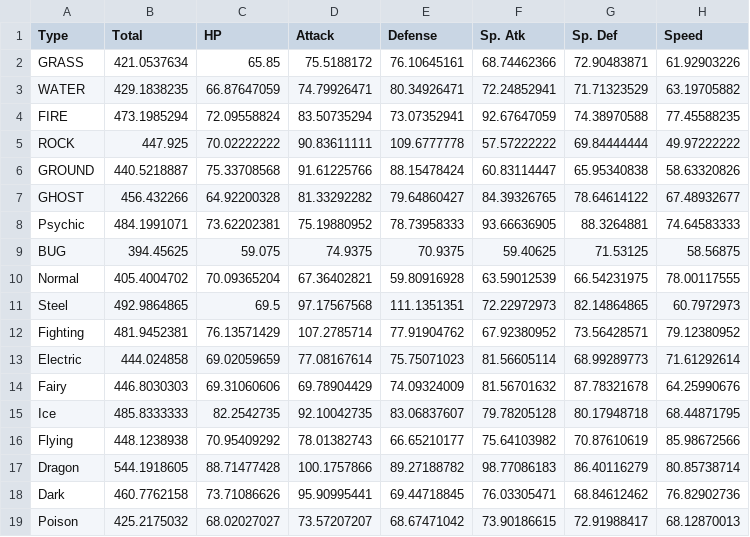
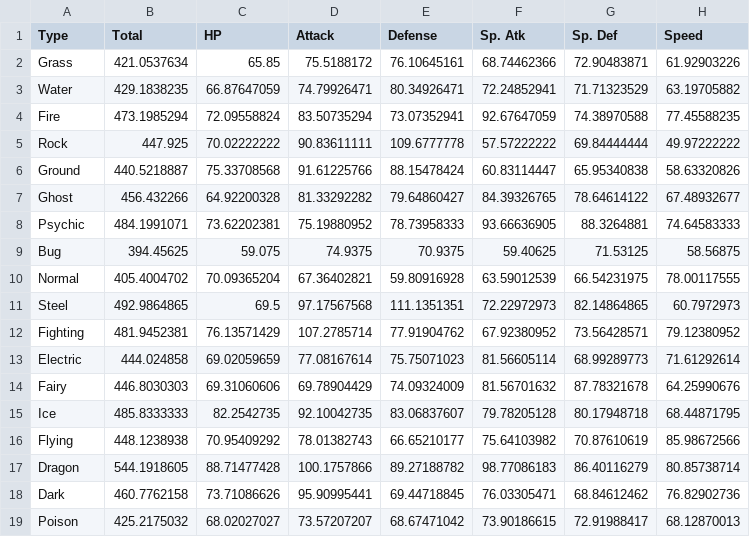
Before and after one commit to AlexP-Coding/VI-Proj, a CSV file: DataStorage/cleanData/df_average.csv, drawn as a sheet.

```diff
--- a/DataStorage/cleanData/df_average.csv
+++ b/DataStorage/cleanData/df_average.csv
@@ -1,10 +1,10 @@
 Type,Total,HP,Attack,Defense,Sp. Atk,Sp. Def,Speed
-GRASS,421.0537634,65.85,75.5188172,76.10645161,68.74462366,72.90483871,61.92903226
-WATER,429.1838235,66.87647059,74.79926471,80.34926471,72.24852941,71.71323529,63.19705882
-FIRE,473.1985294,72.09558824,83.50735294,73.07352941,92.67647059,74.38970588,77.45588235
-ROCK,447.925,70.02222222,90.83611111,109.6777778,57.57222222,69.84444444,49.97222222
-GROUND,440.5218887,75.33708568,91.61225766,88.15478424,60.83114447,65.95340838,58.63320826
-GHOST,456.432266,64.92200328,81.33292282,79.64860427,84.39326765,78.64614122,67.48932677
+Grass,421.0537634,65.85,75.5188172,76.10645161,68.74462366,72.90483871,61.92903226
+Water,429.1838235,66.87647059,74.79926471,80.34926471,72.24852941,71.71323529,63.19705882
+Fire,473.1985294,72.09558824,83.50735294,73.07352941,92.67647059,74.38970588,77.45588235
+Rock,447.925,70.02222222,90.83611111,109.6777778,57.57222222,69.84444444,49.97222222
+Ground,440.5218887,75.33708568,91.61225766,88.15478424,60.83114447,65.95340838,58.63320826
+Ghost,456.432266,64.92200328,81.33292282,79.64860427,84.39326765,78.64614122,67.48932677
 Psychic,484.1991071,73.62202381,75.19880952,78.73958333,93.66636905,88.3264881,74.64583333
-BUG,394.45625,59.075,74.9375,70.9375,59.40625,71.53125,58.56875
+Bug,394.45625,59.075,74.9375,70.9375,59.40625,71.53125,58.56875
 Normal,405.4004702,70.09365204,67.36402821,59.80916928,63.59012539,66.54231975,78.00117555
```
Also changed, not shown: 8 other files.
